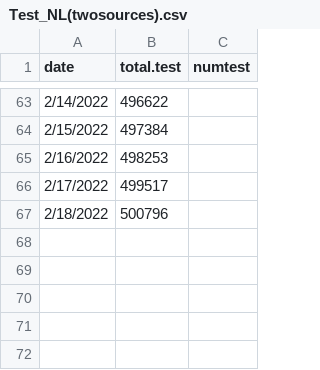
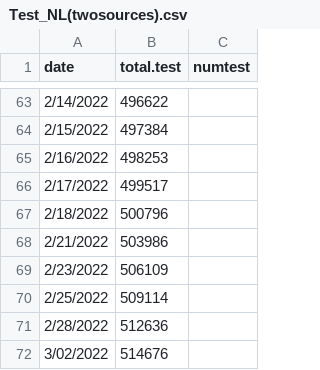
Before and after one commit to ahurford/covid-nl, a CSV file: Test_NL(twosources).csv, drawn as a sheet; only a part is shown, gaps mark what is left out; the diff names each change by its address in the sheet, - before the commit and + after, or states it on an @@ line.

Commit message:
Update Test_NL(twosources).csv

```diff
--- a/Test_NL(twosources).csv
+++ b/Test_NL(twosources).csv
+row 68: 2/21/2022 | 503986
+row 69: 2/23/2022 | 506109
+row 70: 2/25/2022 | 509114
+row 71: 2/28/2022 | 512636
+row 72: 3/02/2022 | 514676
```
